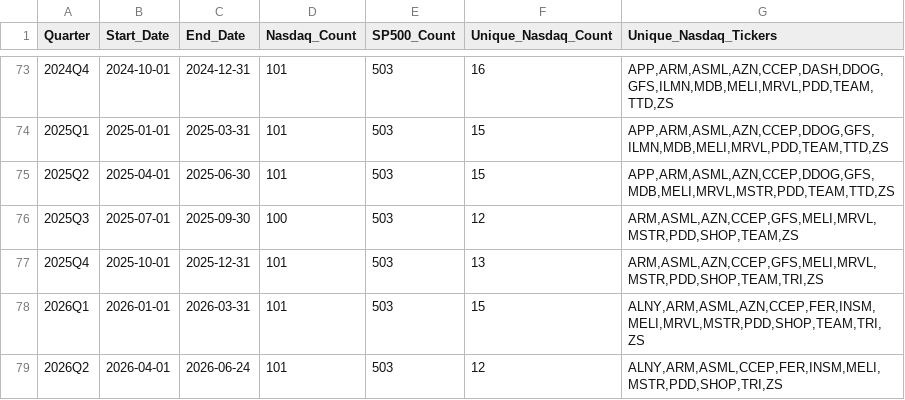
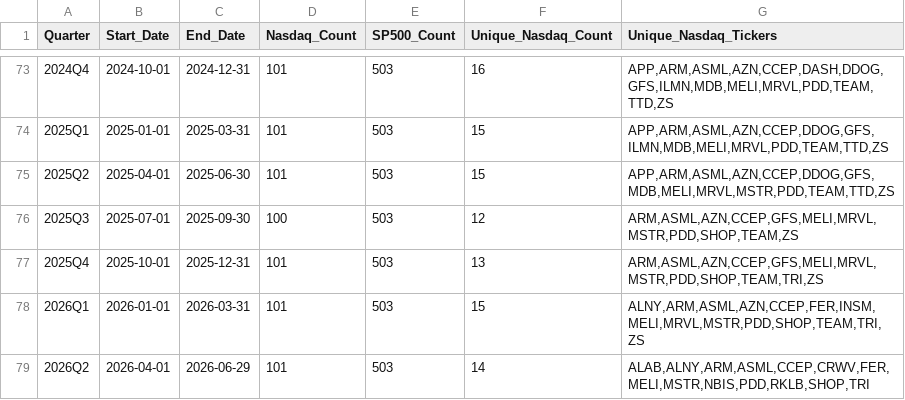
Before and after one commit to sjamthe/EfficientFrontier, a CSV file: SP500/nasdaq_not_sp500_quarterly.csv, drawn as a sheet; only a part is shown, gaps mark what is left out.

```diff
--- a/SP500/nasdaq_not_sp500_quarterly.csv
+++ b/SP500/nasdaq_not_sp500_quarterly.csv
@@ -78,2 +78,2 @@ Quarter,Start_Date,End_Date,Nasdaq_Count,SP500_Count,Unique_Nasdaq_Count,Unique_
 2026Q1,2026-01-01,2026-03-31,101,503,15,"ALNY,ARM,ASML,AZN,CCEP,FER,INSM,MELI,MRVL,MSTR,PDD,SHOP,TEAM,TRI,ZS"
-2026Q2,2026-04-01,2026-06-24,101,503,12,"ALNY,ARM,ASML,CCEP,FER,INSM,MELI,MSTR,PDD,SHOP,TRI,ZS"
+2026Q2,2026-04-01,2026-06-29,101,503,14,"ALAB,ALNY,ARM,ASML,CCEP,CRWV,FER,MELI,MSTR,NBIS,PDD,RKLB,SHOP,TRI"
```
Also changed, not shown: SP500/nasdaq_candidate_queue.csv, SP500/nasdaq_quarterly_history.csv, 17 other files.
